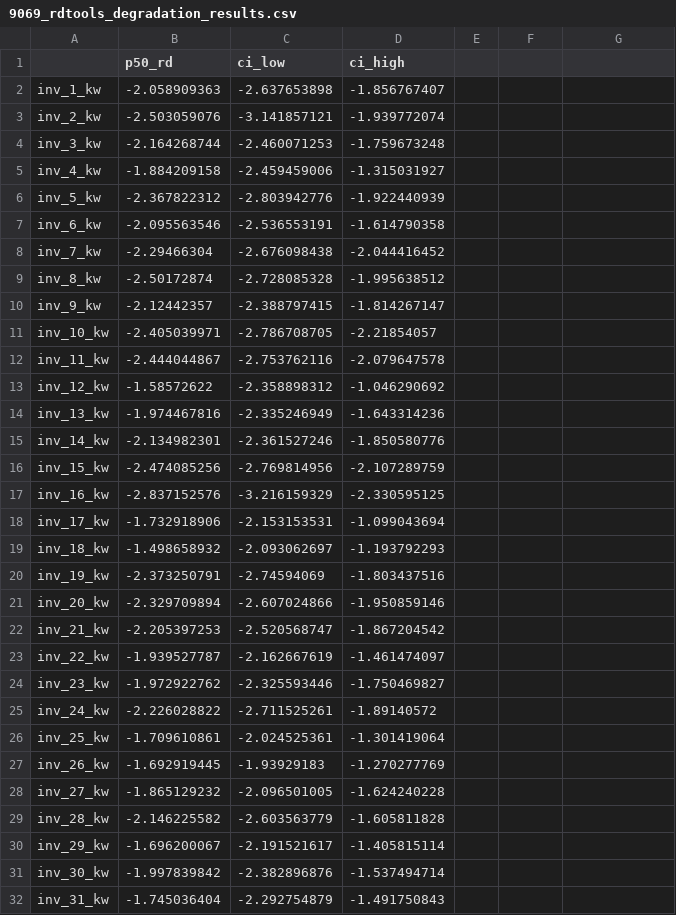
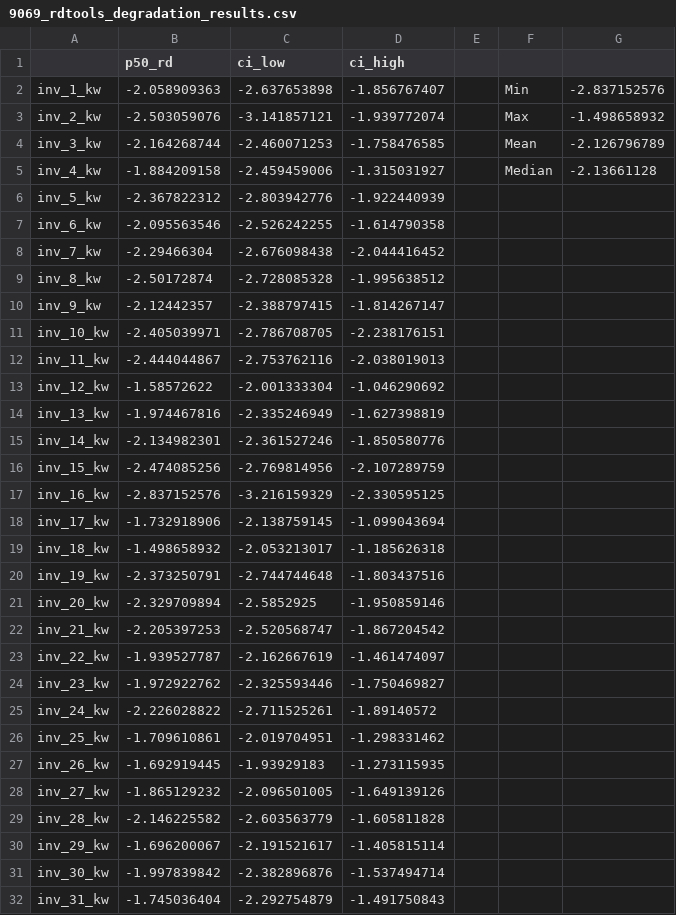
Before and after one commit to NatLabRockies/pv_repowering, a CSV file: Studies/Journal - Simon Solar captest/9069_rdtools_degradation_results.csv, drawn as a sheet; only a part is shown; the diff covers the shown part only.

```diff
--- a/Studies/Journal - Simon Solar captest/9069_rdtools_degradation_results.csv
+++ b/Studies/Journal - Simon Solar captest/9069_rdtools_degradation_results.csv
@@ -2,4 +2,4 @@
-inv_1_kw,-2.058909363,-2.637653898,-1.856767407
-inv_2_kw,-2.503059076,-3.141857121,-1.939772074
-inv_3_kw,-2.164268744,-2.460071253,-1.759673248
-inv_4_kw,-1.884209158,-2.459459006,-1.315031927
+inv_1_kw,-2.058909363,-2.637653898,-1.856767407,,Min,-2.837152576
+inv_2_kw,-2.503059076,-3.141857121,-1.939772074,,Max,-1.498658932
+inv_3_kw,-2.164268744,-2.460071253,-1.758476585,,Mean,-2.126796789
+inv_4_kw,-1.884209158,-2.459459006,-1.315031927,,Median,-2.13661128
@@ -7 +7 @@ inv_5_kw,-2.367822312,-2.803942776,-1.922440939
-inv_6_kw,-2.095563546,-2.536553191,-1.614790358
+inv_6_kw,-2.095563546,-2.526242255,-1.614790358,,,
@@ -11,4 +11,4 @@ inv_9_kw,-2.12442357,-2.388797415,-1.814267147
-inv_10_kw,-2.405039971,-2.786708705,-2.21854057
-inv_11_kw,-2.444044867,-2.753762116,-2.079647578
-inv_12_kw,-1.58572622,-2.358898312,-1.046290692
-inv_13_kw,-1.974467816,-2.335246949,-1.643314236
+inv_10_kw,-2.405039971,-2.786708705,-2.238176151,,,
+inv_11_kw,-2.444044867,-2.753762116,-2.038019013,,,
+inv_12_kw,-1.58572622,-2.001333304,-1.046290692,,,
+inv_13_kw,-1.974467816,-2.335246949,-1.627398819,,,
@@ -18,4 +18,4 @@ inv_16_kw,-2.837152576,-3.216159329,-2.330595125
-inv_17_kw,-1.732918906,-2.153153531,-1.099043694
-inv_18_kw,-1.498658932,-2.093062697,-1.193792293
-inv_19_kw,-2.373250791,-2.74594069,-1.803437516
-inv_20_kw,-2.329709894,-2.607024866,-1.950859146
+inv_17_kw,-1.732918906,-2.138759145,-1.099043694,,,
+inv_18_kw,-1.498658932,-2.053213017,-1.185626318,,,
+inv_19_kw,-2.373250791,-2.744744648,-1.803437516,,,
+inv_20_kw,-2.329709894,-2.5852925,-1.950859146,,,
@@ -26,3 +26,3 @@ inv_24_kw,-2.226028822,-2.711525261,-1.89140572
-inv_25_kw,-1.709610861,-2.024525361,-1.301419064
-inv_26_kw,-1.692919445,-1.93929183,-1.270277769
-inv_27_kw,-1.865129232,-2.096501005,-1.624240228
+inv_25_kw,-1.709610861,-2.019704951,-1.298331462,,,
+inv_26_kw,-1.692919445,-1.93929183,-1.273115935,,,
+inv_27_kw,-1.865129232,-2.096501005,-1.649139126,,,
```
Also changed, not shown: 5 edited cells elsewhere in this file, 4 other files.
